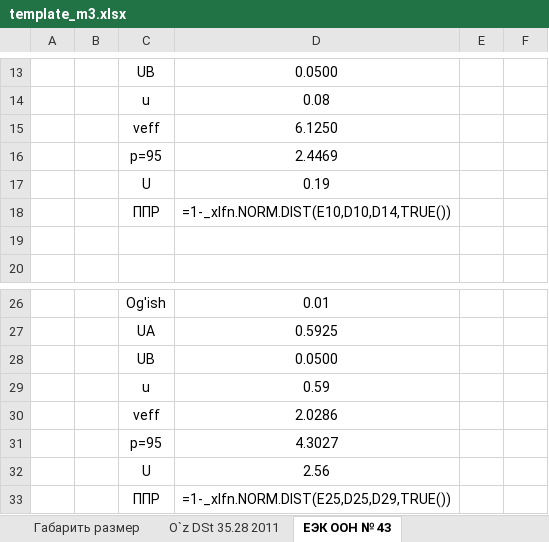
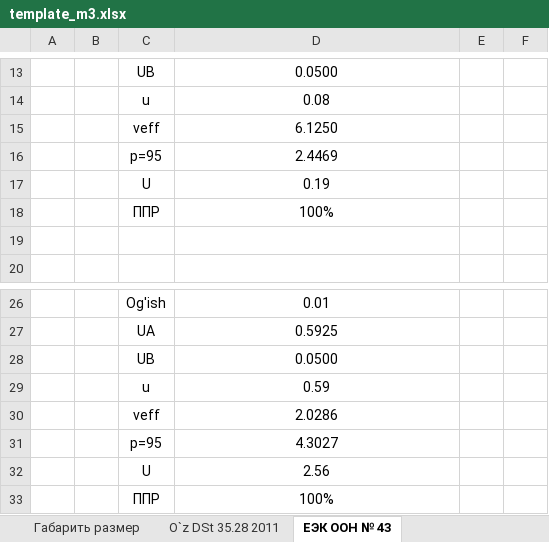
Before and after one commit to DalerK5/Siteprtcl, an Excel workbook: m2_m3/template_m3.xlsx, sheet ЕЭК ООН № 43, drawn as a sheet; only a part is shown, gaps mark what is left out; values as stored, in another font and other column widths than the file's, no borders; formulas without a stored value are shown as written; the diff names each change by its address in the sheet, - before the commit and + after, or states it on an @@ line.

```diff
--- a/m2_m3/template_m3.xlsx (sheet ЕЭК ООН № 43)
+++ b/m2_m3/template_m3.xlsx (sheet ЕЭК ООН № 43)
-D18: =1-_xlfn.NORM.DIST(E10,D10,D14,TRUE())
+D18: 100%
-D33: =1-_xlfn.NORM.DIST(E25,D25,D29,TRUE())
+D33: 100%
```
Also changed, not shown: sheet 48-04, sheet НЕОПРЕДЕЛ, sheet ГОСТ 30593-2015, sheet O`z DSt 35.28 2011, other sheet tabs, 4 other files.
